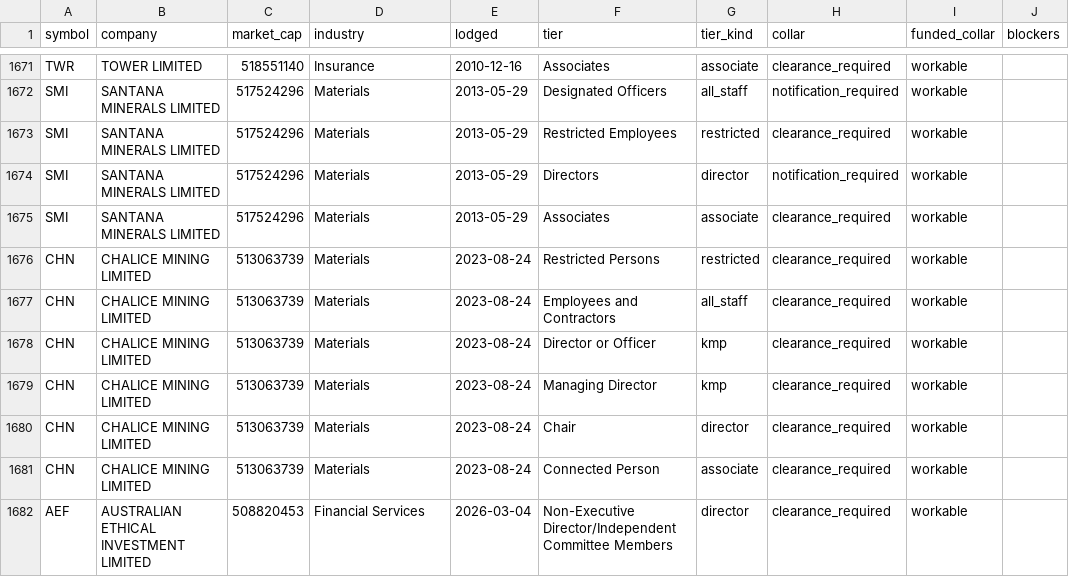
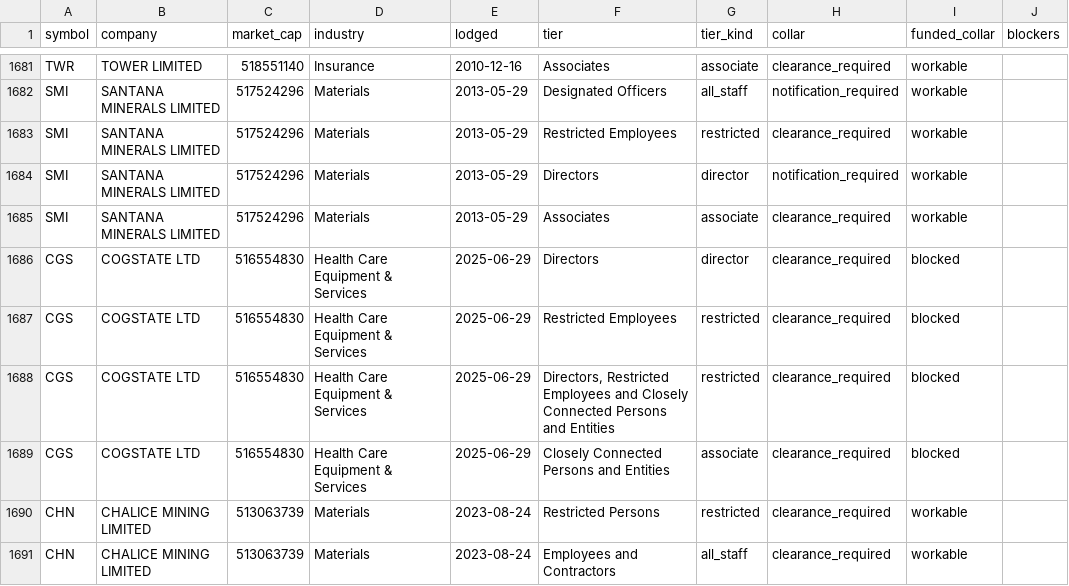
Before and after one commit to Lachlan1478/asx-trading-policies, a CSV file: data/tables/collar.csv, drawn as a sheet; only a part is shown, gaps mark what is left out; the shorter side is filled out with more unchanged rows; the diff covers the shown part only; the diff names each change by its address in the sheet, - before the commit and + after, or states it on an @@ line.

```diff
--- a/data/tables/collar.csv
+++ b/data/tables/collar.csv
+row 1686: CGS | COGSTATE LTD | 516554830 | Health Care Equipment & Services | 2025-06-29 | Directors | director | clearance_required | blocked
+row 1687: CGS | COGSTATE LTD | 516554830 | Health Care Equipment & Services | 2025-06-29 | Restricted Employees | restricted | clearance_required | blocked
+row 1688: CGS | COGSTATE LTD | 516554830 | Health Care Equipment & Services | 2025-06-29 | Directors, Restricted Employees and Closely Connected Persons and Entities | restricted | clearance_required | blocked
+row 1689: CGS | COGSTATE LTD | 516554830 | Health Care Equipment & Services | 2025-06-29 | Closely Connected Persons and Entities | associate | clearance_required | blocked
```
Also changed, not shown: 16 added rows elsewhere in this file, data/tables/windows.csv, 10 other files.
